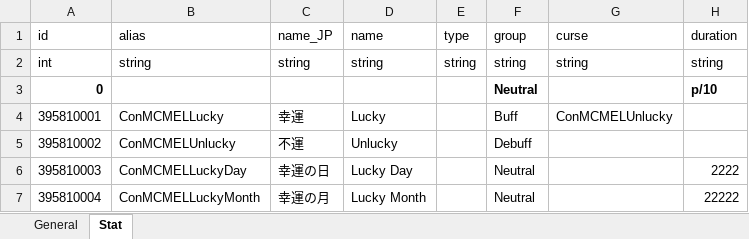
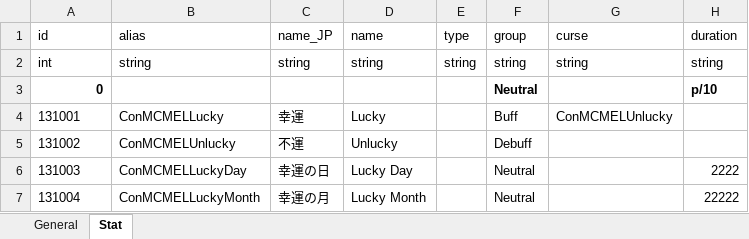
Before and after one commit to macchacoffee/elin-mod, an Excel workbook: MoreEffectiveLuck/package/LangMod/JP/SourceSheet.xlsx, sheet Stat, drawn as a sheet; only a part is shown; values as stored, in another font and other column widths than the file's, no borders; the diff names each change by its address in the sheet, - before the commit and + after, or states it on an @@ line.

```diff
--- a/MoreEffectiveLuck/package/LangMod/JP/SourceSheet.xlsx (sheet Stat)
+++ b/MoreEffectiveLuck/package/LangMod/JP/SourceSheet.xlsx (sheet Stat)
-A4 (id): 395810001
+A4 (id): 131001
-A5 (id): 395810002
+A5 (id): 131002
-A6 (id): 395810003
+A6 (id): 131003
-A7 (id): 395810004
+A7 (id): 131004
```
Also changed, not shown: AdditionalRacesAndJobs/package/LangMod/JP/SourceSheet.xlsx, AdditionalUniqueNPC/package/LangMod/JP/Dialog/Drama/mc_aun_eirwen.xlsx, 6 other files.
